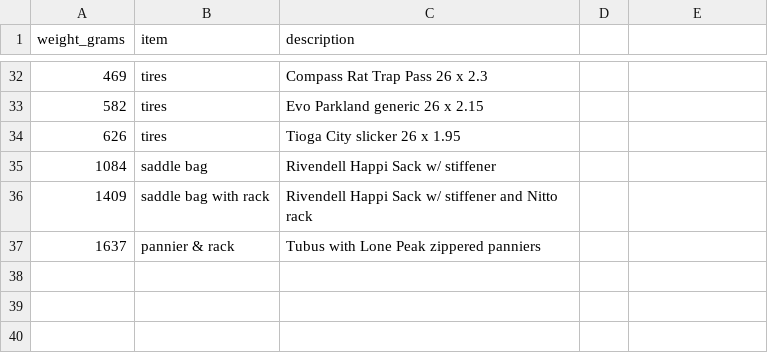
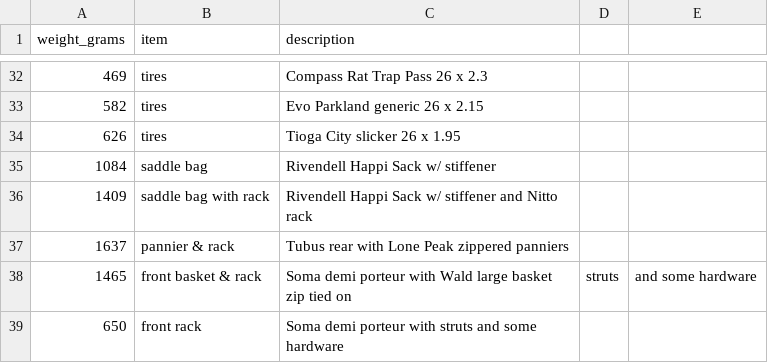
Before and after one commit to clarkfitzg/junkyard, a CSV file: weights/bike.csv, drawn as a sheet; only a part is shown, gaps mark what is left out.

```diff
--- a/weights/bike.csv
+++ b/weights/bike.csv
@@ -36,2 +36,4 @@ weight_grams, item, description
 1409, saddle bag with rack, Rivendell Happi Sack w/ stiffener and Nitto rack
-1637, pannier & rack, Tubus with Lone Peak zippered panniers
+1637, pannier & rack, Tubus rear with Lone Peak zippered panniers
+1465, front basket & rack, Soma demi porteur with Wald large basket zip tied on, struts, and some hardware
+650, front rack, Soma demi porteur with struts and some hardware
```
Also changed, not shown: 1 other file.
